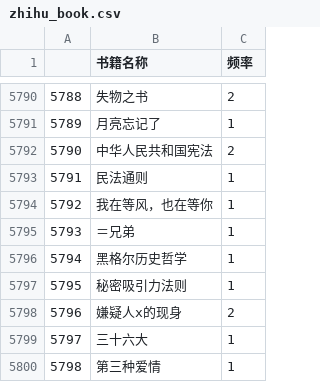
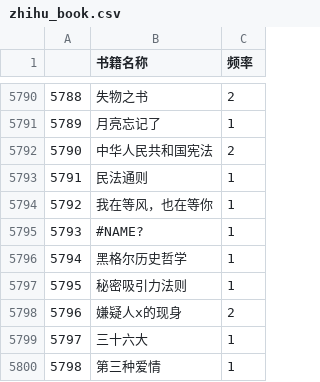
Before and after one commit to yuwenhou/WeChatOfficialAccount, a CSV file: 20200408爬知乎问题/zhihu_book.csv, drawn as a sheet; only a part is shown, gaps mark what is left out; the diff names each change by its address in the sheet, - before the commit and + after, or states it on an @@ line.

```diff
--- a/20200408爬知乎问题/zhihu_book.csv
+++ b/20200408爬知乎问题/zhihu_book.csv
-B5795 (书籍名称): ＝兄弟
+B5795 (书籍名称): #NAME?
```
Also changed, not shown: 7 other files.
